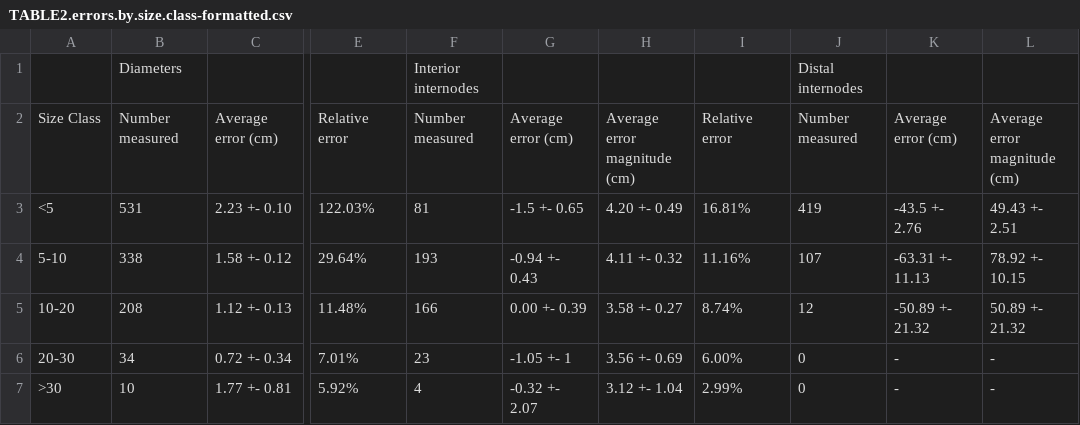
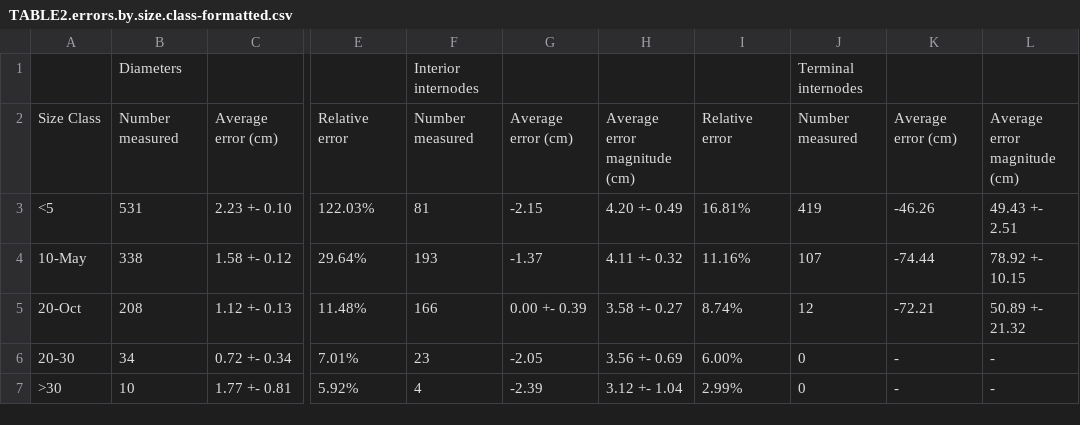
Before and after one commit to lanescher/tree-model-groundtruth-2018, a CSV file: OUT/TABLE2.errors.by.size.class-formatted.csv, drawn as a sheet; only a part is shown, gaps mark what is left out; the diff names each change by its address in the sheet, - before the commit and + after, or states it on an @@ line.

Commit message:
renamed columns

```diff
--- a/OUT/TABLE2.errors.by.size.class-formatted.csv
+++ b/OUT/TABLE2.errors.by.size.class-formatted.csv
-J1: Distal internodes
+J1: Terminal internodes
-G3: -1.5 +- 0.65
+G3: -2.15
-K3: -43.5 +- 2.76
+K3: -46.26
-A4: 5-10
+A4: 10-May
-G4: -0.94 +- 0.43
+G4: -1.37
-K4: -63.31 +- 11.13
+K4: -74.44
-A5: 10-20
+A5: 20-Oct
-K5: -50.89 +- 21.32
+K5: -72.21
-G6: -1.05 +- 1
+G6: -2.05
-G7: -0.32 +- 2.07
+G7: -2.39
```
Also changed, not shown: OUT/TABLE3.con.errors.by.size.class-formatted.csv.
